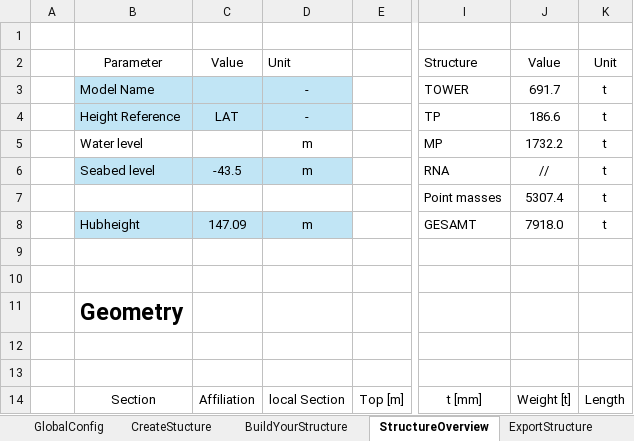
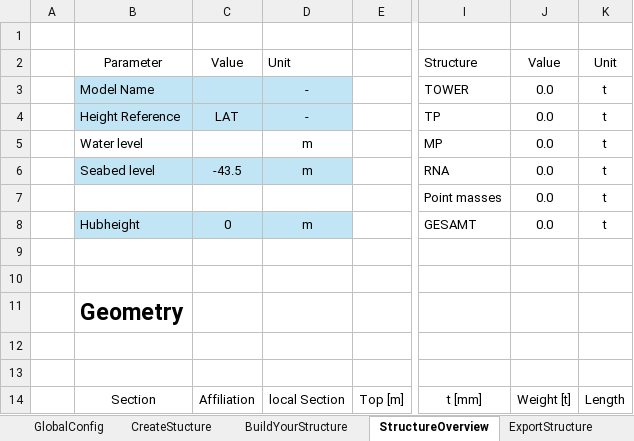
Before and after one commit to J-B-O-Offshore/GeometryConverter, an Excel workbook: GeometrieConverter.xlsm, sheet StructureOverview, drawn as a sheet; only a part is shown, gaps mark what is left out; values as stored, in another font and other column widths than the file's, no borders; table styles not drawn; the diff covers the shown part only; the diff names each change by its address in the sheet, - before the commit and + after, or states it on an @@ line.

```diff
--- a/GeometrieConverter.xlsm (sheet StructureOverview)
+++ b/GeometrieConverter.xlsm (sheet StructureOverview)
-J3: 691.7
+J3: 0.0
-J4: 186.6
+J4: 0.0
-J5: 1732.2
+J5: 0.0
-J6: //
+J6: 0.0
-J7: 5307.4
+J7: 0.0
-C8: 147.09
+C8: 0
-J8: 7918.0
+J8: 0.0
```
Also changed, not shown: other rows of this sheet, sheet BuildYourStructure, hidden cells, charts or pictures, 1 other file.
